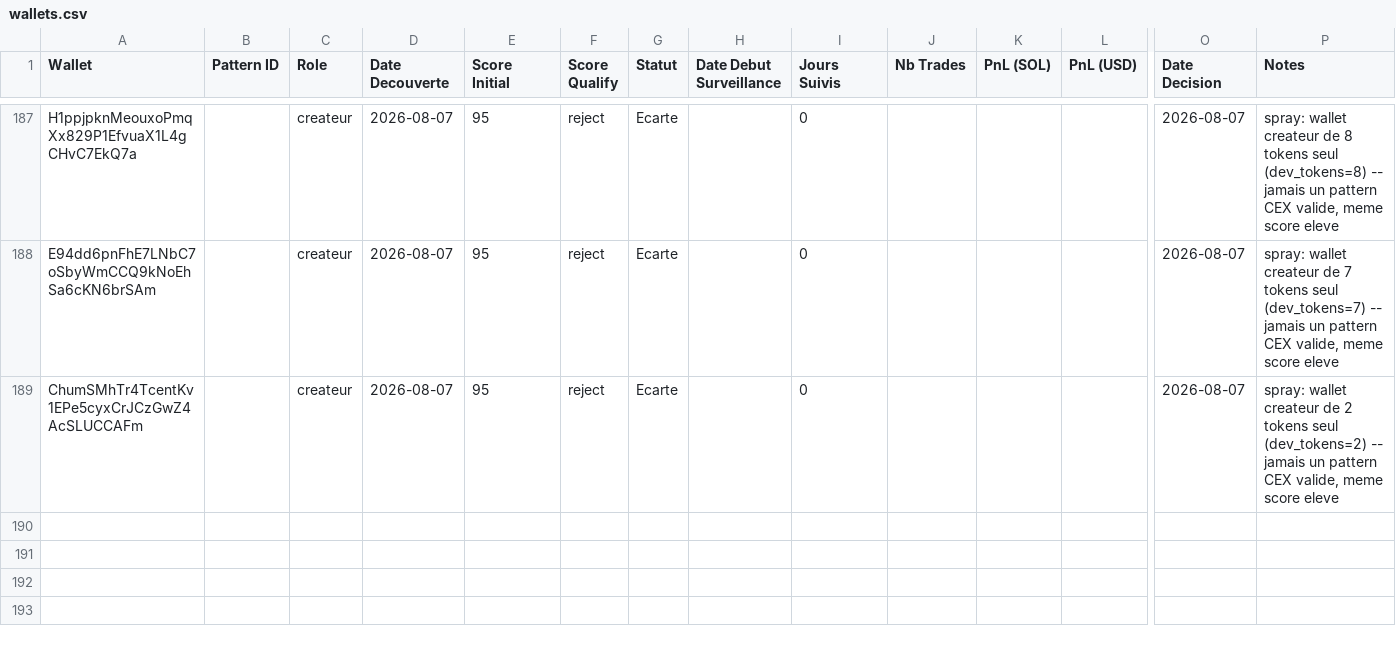
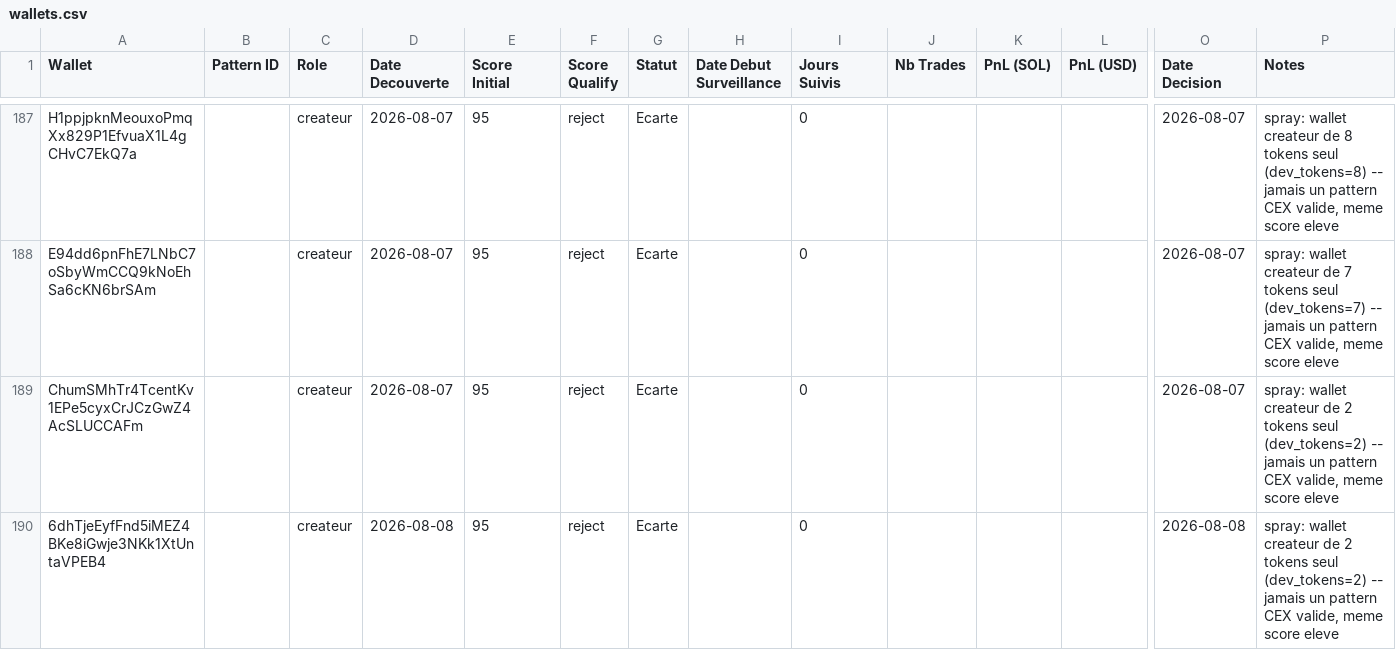
Before and after one commit to LEAYZ1222/RuggerAnalyzer, a CSV file: data/wallets.csv, drawn as a sheet; only a part is shown, gaps mark what is left out; rows hold the shown columns only; the diff names each change by its address in the sheet, - before the commit and + after, or states it on an @@ line.

```diff
--- a/data/wallets.csv
+++ b/data/wallets.csv
+row 190: 6dhTjeEyfFnd5iMEZ4BKe8iGwje3NKk1XtUntaVPEB4 |  | createur | 2026-08-08 | 95 | reject | Ecarte |  | 0 |  |  |  | 2026-08-08 | spray: wallet createur de 2 tokens seul (dev_tokens=2) -- jamais un pattern CEX valide, meme score eleve
```
